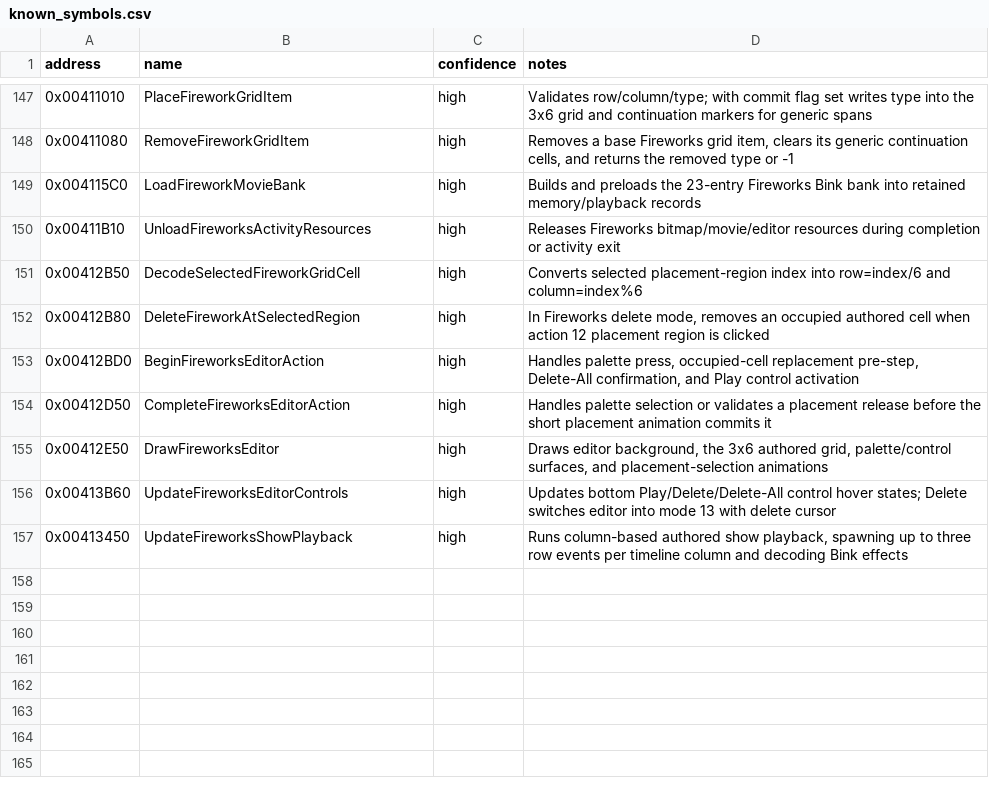
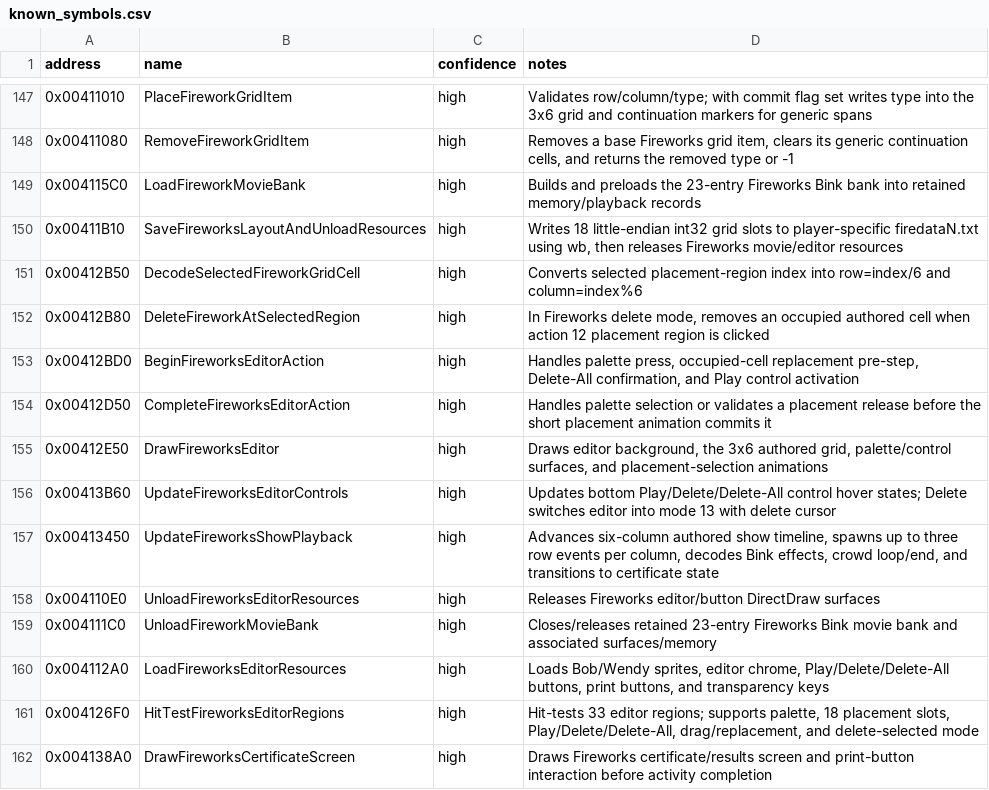
Before and after one commit to lizardpeter/btb-reverse, a CSV file: ghidra/known_symbols.csv, drawn as a sheet; only a part is shown, gaps mark what is left out.

Commit message:
Complete Fireworks editor, persistence, and show symbols

```diff
--- a/ghidra/known_symbols.csv
+++ b/ghidra/known_symbols.csv
@@ -149,3 +149,3 @@ address,name,confidence,notes
 0x004115C0,LoadFireworkMovieBank,high,"Builds and preloads the 23-entry Fireworks Bink bank into retained memory/playback records"
-0x00411B10,UnloadFireworksActivityResources,high,"Releases Fireworks bitmap/movie/editor resources during completion or activity exit"
+0x00411B10,SaveFireworksLayoutAndUnloadResources,high,"Writes 18 little-endian int32 grid slots to player-specific firedataN.txt using wb, then releases Fireworks movie/editor resources"
 0x00412B50,DecodeSelectedFireworkGridCell,high,"Converts selected placement-region index into row=index/6 and column=index%6"
@@ -156,2 +156,7 @@ address,name,confidence,notes
 0x00413B60,UpdateFireworksEditorControls,high,"Updates bottom Play/Delete/Delete-All control hover states; Delete switches editor into mode 13 with delete cursor"
-0x00413450,UpdateFireworksShowPlayback,high,"Runs column-based authored show playback, spawning up to three row events per timeline column and decoding Bink effects"
+0x00413450,UpdateFireworksShowPlayback,high,"Advances six-column authored show timeline, spawns up to three row events per column, decodes Bink effects, crowd loop/end, and transitions to certificate state"
+0x004110E0,UnloadFireworksEditorResources,high,"Releases Fireworks editor/button DirectDraw surfaces"
+0x004111C0,UnloadFireworkMovieBank,high,"Closes/releases retained 23-entry Fireworks Bink movie bank and associated surfaces/memory"
+0x004112A0,LoadFireworksEditorResources,high,"Loads Bob/Wendy sprites, editor chrome, Play/Delete/Delete-All buttons, print buttons, and transparency keys"
+0x004126F0,HitTestFireworksEditorRegions,high,"Hit-tests 33 editor regions; supports palette, 18 placement slots, Play/Delete/Delete-All, drag/replacement, and delete-selected mode"
+0x004138A0,DrawFireworksCertificateScreen,high,"Draws Fireworks certificate/results screen and print-button interaction before activity completion"
```
